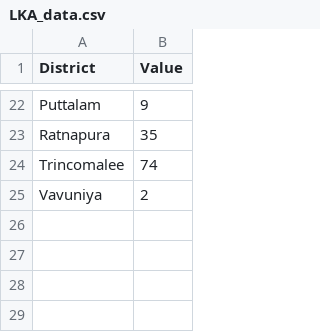
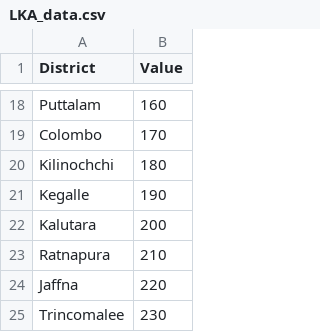
Before and after one commit to thiliniperera/TheVisualizer, a CSV file: LKA_data.csv, drawn as a sheet; only a part is shown, gaps mark what is left out; removed rows and columns are numbered as before the commit, all else as after; the diff covers the shown part only; the diff names each change by its address in the sheet, - before the commit and + after, or states it on an @@ line.

```diff
--- a/LKA_data.csv
+++ b/LKA_data.csv
-B18 (Value): 9
+B18 (Value): 160
+row 19: Colombo | 170
+row 20: Kilinochchi | 180
+row 21: Kegalle | 190
+row 22: Kalutara | 200
-B23 (Value): 35
+B23 (Value): 210
+row 24: Jaffna | 220
-B25 (Value): 74
+B25 (Value): 230
-row 25: Vavuniya | 2
```
Also changed, not shown: 12 added rows, 16 removed rows and 4 edited cells elsewhere in this file, 1 other file.
